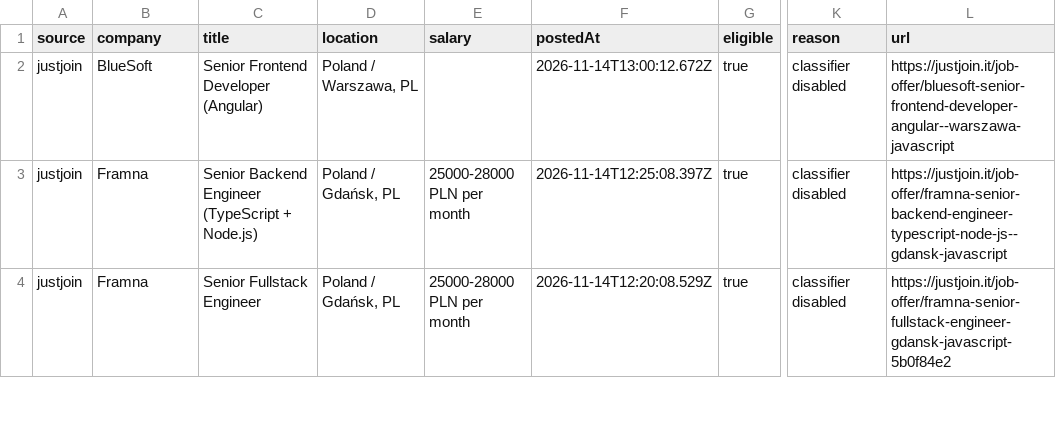
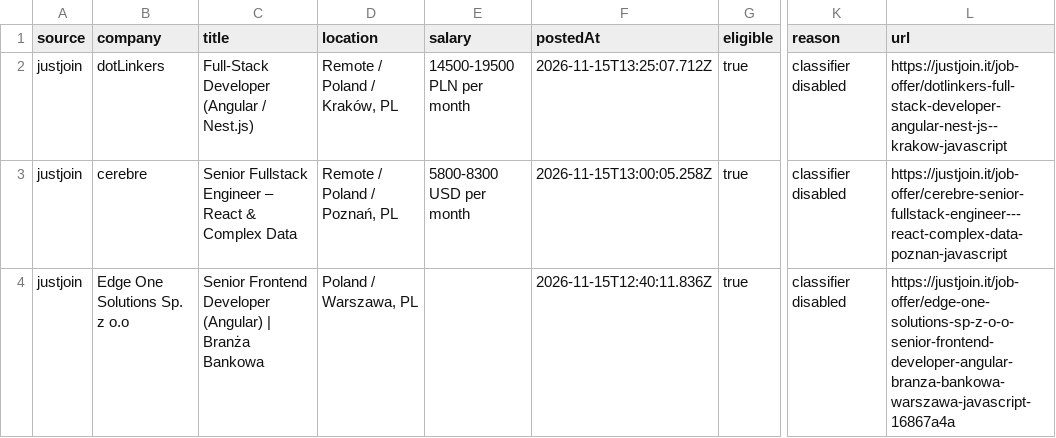
Before and after one commit to Codexter-Laboratory/job-radar, a CSV file: output/latest.csv, drawn as a sheet; only a part is shown, gaps mark what is left out; the diff covers the shown part only; the diff names each change by its address in the sheet, - before the commit and + after, or states it on an @@ line.

```diff
--- a/output/latest.csv
+++ b/output/latest.csv
-B2 (company): BlueSoft
+B2 (company): dotLinkers
-C2 (title): Senior Frontend Developer (Angular)
+C2 (title): Full-Stack Developer (Angular / Nest.js)
-D2 (location): Poland / Warszawa, PL
+D2 (location): Remote / Poland / Kraków, PL
-E2 (salary): (empty)
+E2 (salary): 14500-19500 PLN per month
-F2 (postedAt): 2026-11-14T13:00:12.672Z
+F2 (postedAt): 2026-11-15T13:25:07.712Z
-L2 (url): https://justjoin.it/job-offer/bluesoft-senior-frontend-developer-angular--warszawa-javascript
+L2 (url): https://justjoin.it/job-offer/dotlinkers-full-stack-developer-angular-nest-js--krakow-javascript
-B3 (company): Framna
+B3 (company): cerebre
-C3 (title): Senior Backend Engineer (TypeScript + Node.js)
+C3 (title): Senior Fullstack Engineer – React & Complex Data
-D3 (location): Poland / Gdańsk, PL
+D3 (location): Remote / Poland / Poznań, PL
-E3 (salary): 25000-28000 PLN per month
+E3 (salary): 5800-8300 USD per month
-F3 (postedAt): 2026-11-14T12:25:08.397Z
+F3 (postedAt): 2026-11-15T13:00:05.258Z
-L3 (url): https://justjoin.it/job-offer/framna-senior-backend-engineer-typescript-node-js--gdansk-javascript
+L3 (url): https://justjoin.it/job-offer/cerebre-senior-fullstack-engineer---react-complex-data-poznan-javascript
-B4 (company): Framna
+B4 (company): Edge One Solutions Sp. z o.o
-C4 (title): Senior Fullstack Engineer
+C4 (title): Senior Frontend Developer (Angular) | Branża Bankowa
-D4 (location): Poland / Gdańsk, PL
+D4 (location): Poland / Warszawa, PL
-E4 (salary): 25000-28000 PLN per month
+E4 (salary): (empty)
-F4 (postedAt): 2026-11-14T12:20:08.529Z
+F4 (postedAt): 2026-11-15T12:40:11.836Z
-L4 (url): https://justjoin.it/job-offer/framna-senior-fullstack-engineer-gdansk-javascript-5b0f84e2
+L4 (url): https://justjoin.it/job-offer/edge-one-solutions-sp-z-o-o-senior-frontend-developer-angular-branza-bankowa-warszawa-javascript-16867a4a
```
Also changed, not shown: 3 added rows, 4 removed rows and 56 edited cells elsewhere in this file, 5 other files.
